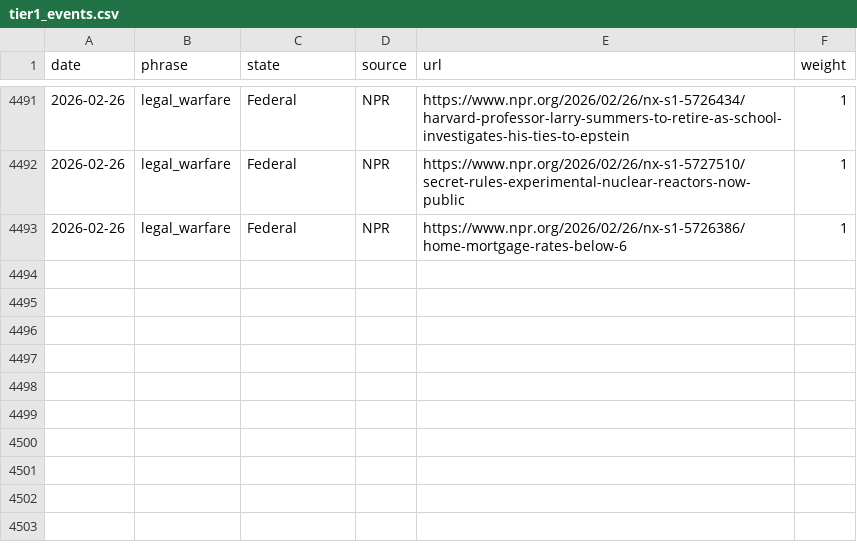
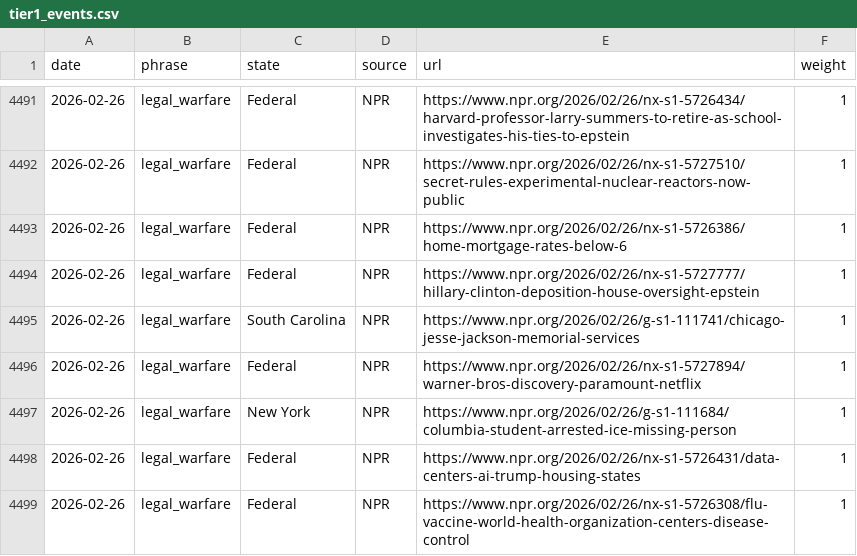
Before and after one commit to roll-for-error/us-authoritarian-heatmap, a CSV file: tier1-map/tier1_events.csv, drawn as a sheet; only a part is shown, gaps mark what is left out.

```diff
--- a/tier1-map/tier1_events.csv
+++ b/tier1-map/tier1_events.csv
@@ -4493 +4493,7 @@ date,phrase,state,source,url,weight
 2026-02-26,legal_warfare,Federal,NPR,https://www.npr.org/2026/02/26/nx-s1-5726386/home-mortgage-rates-below-6,1
+2026-02-26,legal_warfare,Federal,NPR,https://www.npr.org/2026/02/26/nx-s1-5727777/hillary-clinton-deposition-house-oversight-epstein,1
+2026-02-26,legal_warfare,South Carolina,NPR,https://www.npr.org/2026/02/26/g-s1-111741/chicago-jesse-jackson-memorial-services,1
+2026-02-26,legal_warfare,Federal,NPR,https://www.npr.org/2026/02/26/nx-s1-5727894/warner-bros-discovery-paramount-netflix,1
+2026-02-26,legal_warfare,New York,NPR,https://www.npr.org/2026/02/26/g-s1-111684/columbia-student-arrested-ice-missing-person,1
+2026-02-26,legal_warfare,Federal,NPR,https://www.npr.org/2026/02/26/nx-s1-5726431/data-centers-ai-trump-housing-states,1
+2026-02-26,legal_warfare,Federal,NPR,https://www.npr.org/2026/02/26/nx-s1-5726308/flu-vaccine-world-health-organization-centers-disease-control,1
```
Also changed, not shown: 1 other file.
